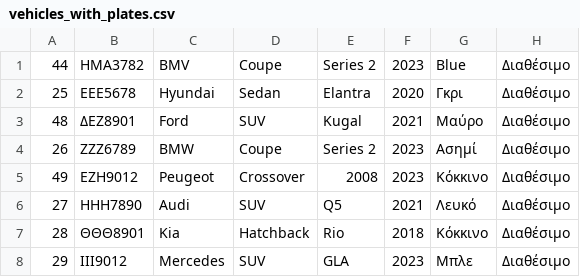
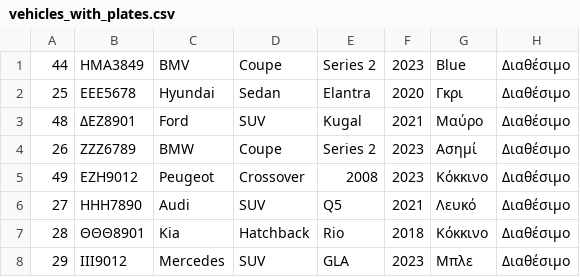
Before and after one commit to stergiani2/CarRent, a CSV file: vehicles_with_plates.csv, drawn as a sheet; only a part is shown.

```diff
--- a/vehicles_with_plates.csv
+++ b/vehicles_with_plates.csv
@@ -1,2 +1,2 @@
-44,HMA3782,BMV,Coupe,Series 2,2023,Blue,Διαθέσιμο
+44,HMA3849,BMV,Coupe,Series 2,2023,Blue,Διαθέσιμο
 25,ΕΕΕ5678,Hyundai,Sedan,Elantra,2020,Γκρι,Διαθέσιμο
```
Also changed, not shown: 7 other files.
